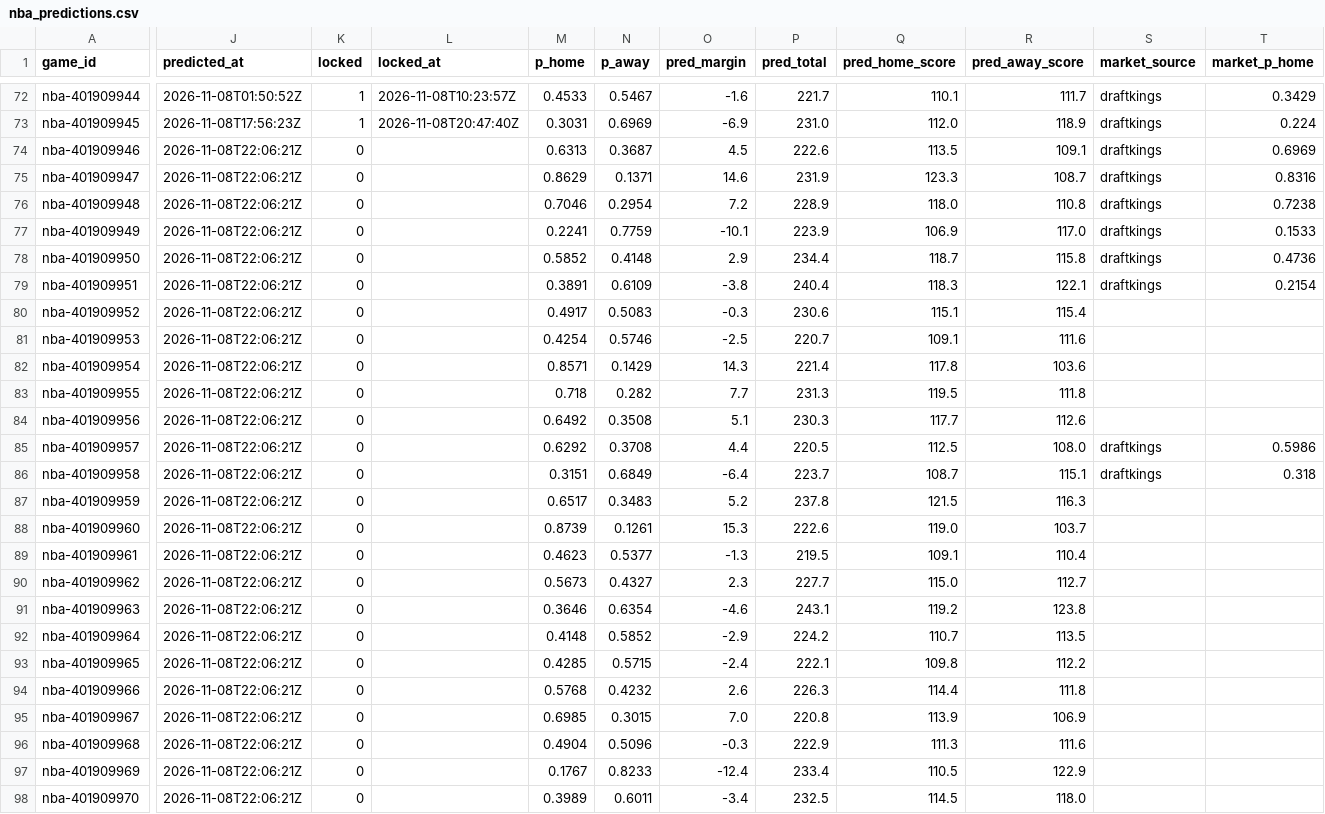
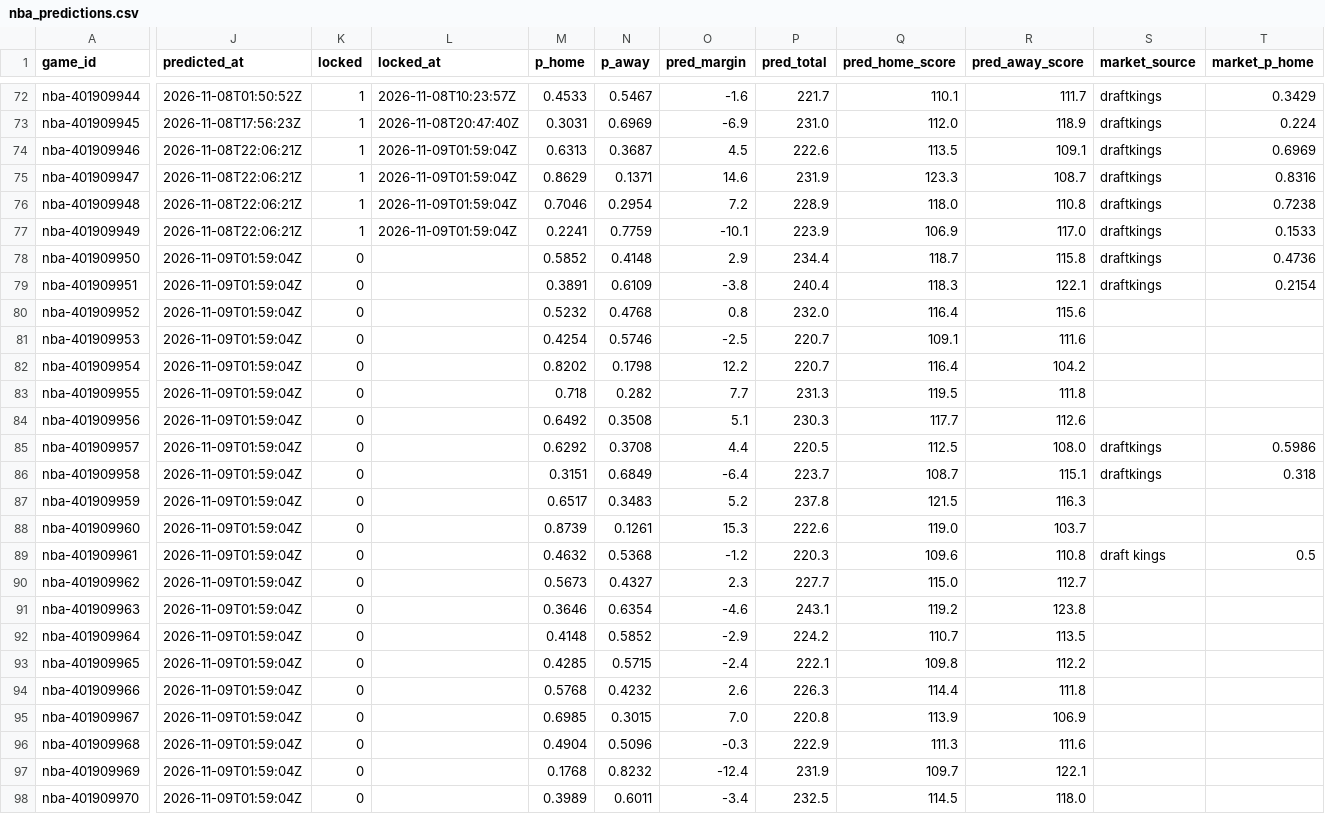
Before and after one commit to pknsubuga07/pl-forecast, a CSV file: data/ledger/nba_predictions.csv, drawn as a sheet; only a part is shown, gaps mark what is left out; the diff covers the shown part only; the diff names each change by its address in the sheet, - before the commit and + after, or states it on an @@ line.

```diff
--- a/data/ledger/nba_predictions.csv
+++ b/data/ledger/nba_predictions.csv
-K74:K77 (locked): 0
+K74:K77 (locked): 1
-L74:L77 (locked_at): (empty)
+L74:L77 (locked_at): 2026-11-09T01:59:04Z
-J78:J98 (predicted_at): 2026-11-08T22:06:21Z
+J78:J98 (predicted_at): 2026-11-09T01:59:04Z
-M80 (p_home): 0.4917
+M80 (p_home): 0.5232
-N80 (p_away): 0.5083
+N80 (p_away): 0.4768
-O80 (pred_margin): -0.3
+O80 (pred_margin): 0.8
-P80 (pred_total): 230.6
+P80 (pred_total): 232.0
-Q80 (pred_home_score): 115.1
+Q80 (pred_home_score): 116.4
-R80 (pred_away_score): 115.4
+R80 (pred_away_score): 115.6
-M82 (p_home): 0.8571
+M82 (p_home): 0.8202
-N82 (p_away): 0.1429
+N82 (p_away): 0.1798
-O82 (pred_margin): 14.3
+O82 (pred_margin): 12.2
-P82 (pred_total): 221.4
+P82 (pred_total): 220.7
-Q82 (pred_home_score): 117.8
+Q82 (pred_home_score): 116.4
-R82 (pred_away_score): 103.6
+R82 (pred_away_score): 104.2
-M89 (p_home): 0.4623
+M89 (p_home): 0.4632
-N89 (p_away): 0.5377
+N89 (p_away): 0.5368
-O89 (pred_margin): -1.3
+O89 (pred_margin): -1.2
-P89 (pred_total): 219.5
+P89 (pred_total): 220.3
-Q89 (pred_home_score): 109.1
+Q89 (pred_home_score): 109.6
-R89 (pred_away_score): 110.4
+R89 (pred_away_score): 110.8
-S89 (market_source): (empty)
+S89 (market_source): draft kings
-T89 (market_p_home): (empty)
+T89 (market_p_home): 0.5
-M97 (p_home): 0.1767
+M97 (p_home): 0.1768
-N97 (p_away): 0.8233
+N97 (p_away): 0.8232
-P97 (pred_total): 233.4
+P97 (pred_total): 231.9
-Q97 (pred_home_score): 110.5
+Q97 (pred_home_score): 109.7
-R97 (pred_away_score): 122.9
+R97 (pred_away_score): 122.1
```
Also changed, not shown: 4 added rows and 76 edited cells elsewhere in this file, data/ledger/nba_props.csv, data/ledger/nfl_predictions.csv, 22 other files.
